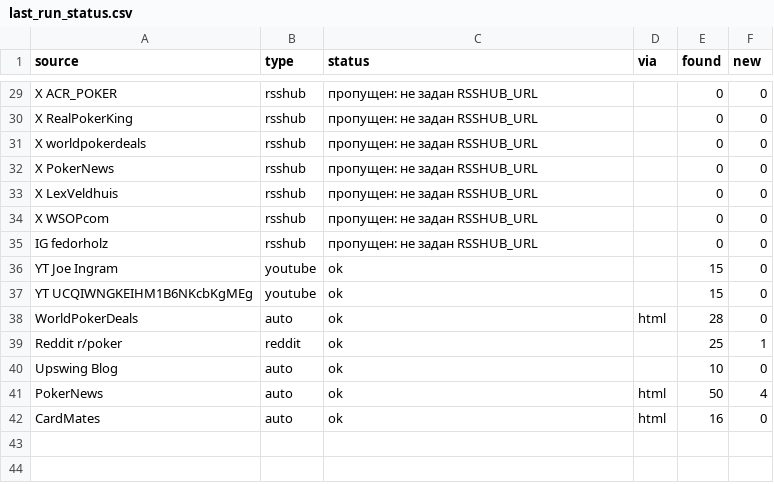
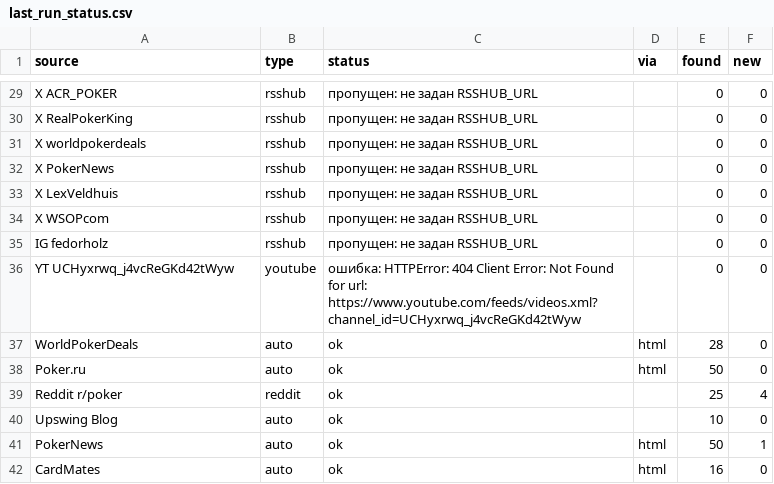
Before and after one commit to marta702/pokeroff-news, a CSV file: out/last_run_status.csv, drawn as a sheet; only a part is shown, gaps mark what is left out; the diff covers the shown part only.

```diff
--- a/out/last_run_status.csv
+++ b/out/last_run_status.csv
@@ -35,8 +35,8 @@ X WSOPcom,rsshub,пропущен: не задан RSSHUB_URL,,0,0
 IG fedorholz,rsshub,пропущен: не задан RSSHUB_URL,,0,0
-YT Joe Ingram,youtube,ok,,15,0
-YT UCQIWNGKEIHM1B6NKcbKgMEg,youtube,ok,,15,0
+YT UCHyxrwq_j4vcReGKd42tWyw,youtube,ошибка: HTTPError: 404 Client Error: Not Found for url: https://www.youtube.com/feeds/videos.xml?channel_id=UCHyxrwq_j4vcReGKd42tWyw,,0,0
 WorldPokerDeals,auto,ok,html,28,0
-Reddit r/poker,reddit,ok,,25,1
+Poker.ru,auto,ok,html,50,0
+Reddit r/poker,reddit,ok,,25,4
 Upswing Blog,auto,ok,,10,0
-PokerNews,auto,ok,html,50,4
+PokerNews,auto,ok,html,50,1
 CardMates,auto,ok,html,16,0
```
Also changed, not shown: 2 added rows, 1 removed row, 2 moved rows and 9 edited cells elsewhere in this file, 2 other files.
